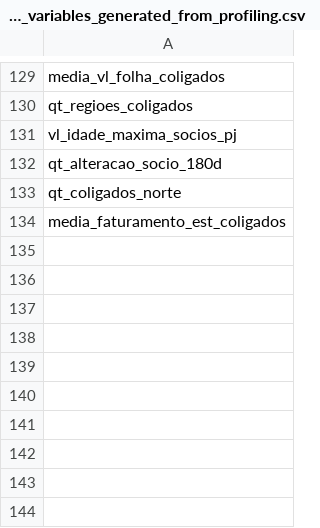
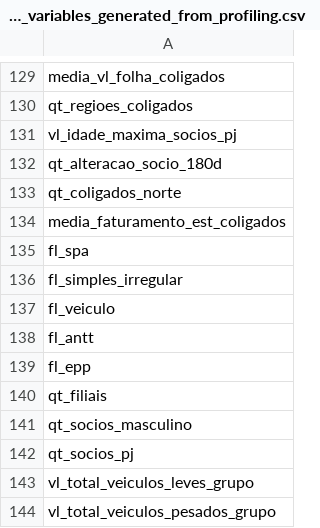
Before and after one commit to codenation-dev/squad-1-ad-data-science-1, a CSV file: analysis/exclude_variables_generated_from_profiling.csv, drawn as a sheet; only a part is shown, gaps mark what is left out.

```diff
--- a/analysis/exclude_variables_generated_from_profiling.csv
+++ b/analysis/exclude_variables_generated_from_profiling.csv
@@ -134 +134,11 @@ qt_coligados_norte
 media_faturamento_est_coligados
+fl_spa
+fl_simples_irregular
+fl_veiculo
+fl_antt
+fl_epp
+qt_filiais
+qt_socios_masculino
+qt_socios_pj
+vl_total_veiculos_leves_grupo
+vl_total_veiculos_pesados_grupo
```
Also changed, not shown: 2 other files.
